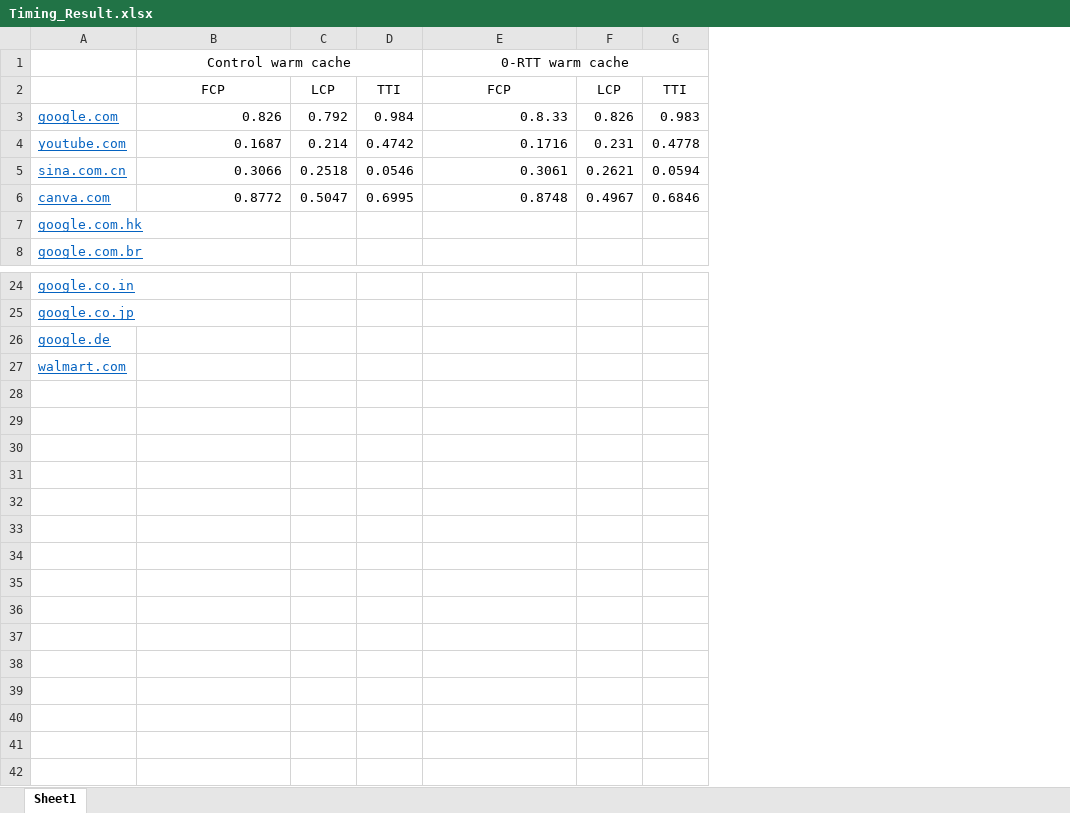
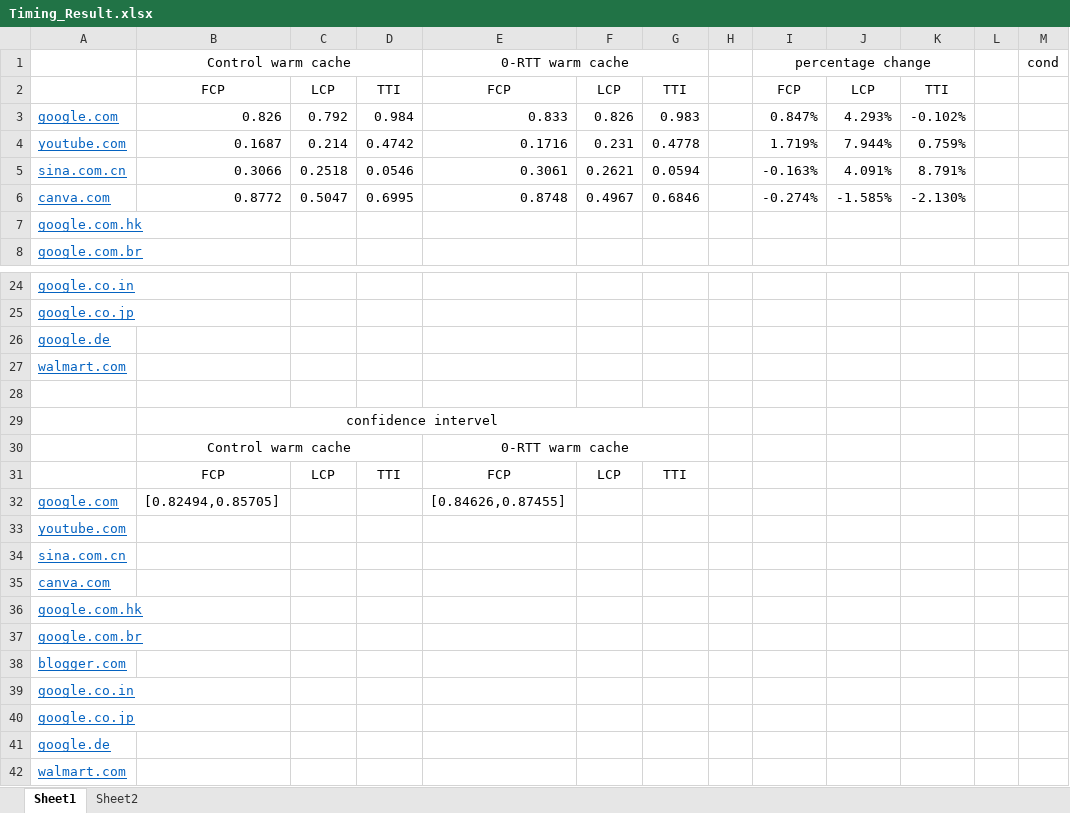
Before and after one commit to zczllw5/wclient, an Excel workbook: 0-rtt/Timing_Result.xlsx, sheet Sheet1, drawn as a sheet; only a part is shown, gaps mark what is left out; values as stored, in another font and other column widths than the file's, no borders; the diff names each change by its address in the sheet, - before the commit and + after, or states it on an @@ line.

```diff
--- a/0-rtt/Timing_Result.xlsx (sheet Sheet1)
+++ b/0-rtt/Timing_Result.xlsx (sheet Sheet1)
+sheet tab: Sheet2
+column H, empty
+column I, rows 1-6: percentage change | FCP | 0.847% | 1.719% | -0.163% | -0.274%
+column J, rows 2-6: LCP | 4.293% | 7.944% | 4.091% | -1.585%
+column K, rows 2-6: TTI | -0.102% | 0.759% | 8.791% | -2.130%
+column L, empty
+column M, row 1: cond
-E3: 0.8.33
+E3: 0.833
+row 28: (empty)
+row 29:  | confidence intervel
+row 30:  | Control warm cache |  |  | 0-RTT warm cache
+row 31:  | FCP | LCP | TTI | FCP | LCP | TTI
+row 32: google.com | [0.82494,0.85705] |  |  | [0.84626,0.87455]
+row 33: youtube.com
+row 34: sina.com.cn
+row 35: canva.com
+row 36: google.com.hk
+row 37: google.com.br
+row 38: blogger.com
+row 39: google.co.in
+row 40: google.co.jp
+row 41: google.de
+row 42: walmart.com
```
Also changed, not shown: 8 other files.
